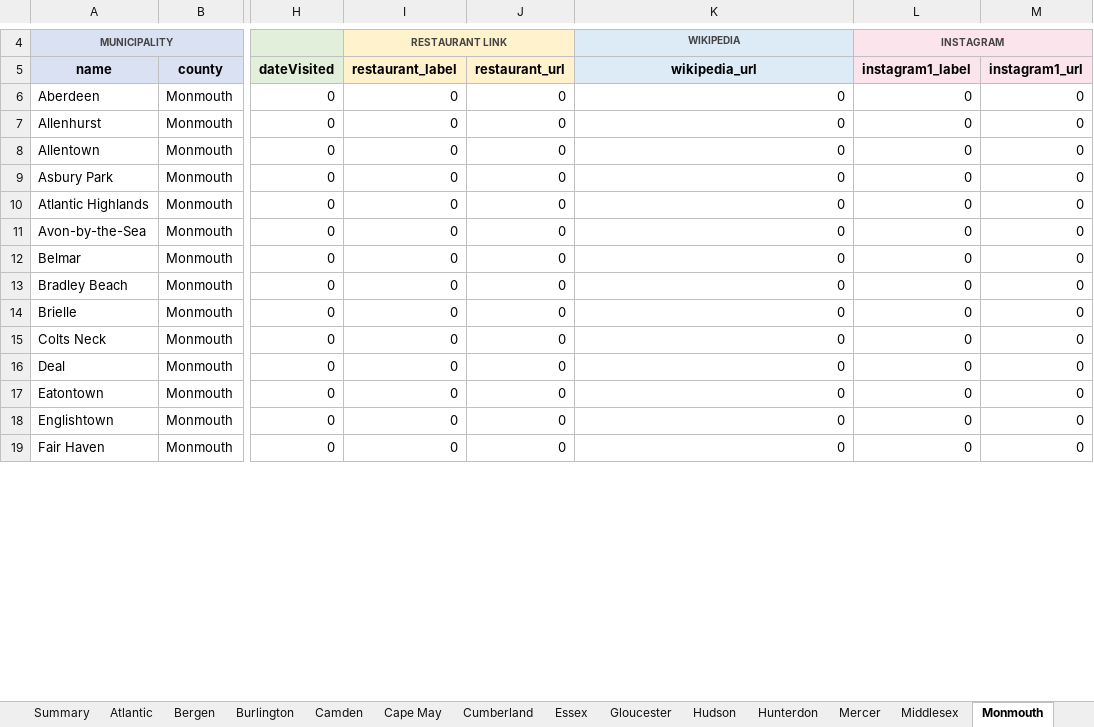
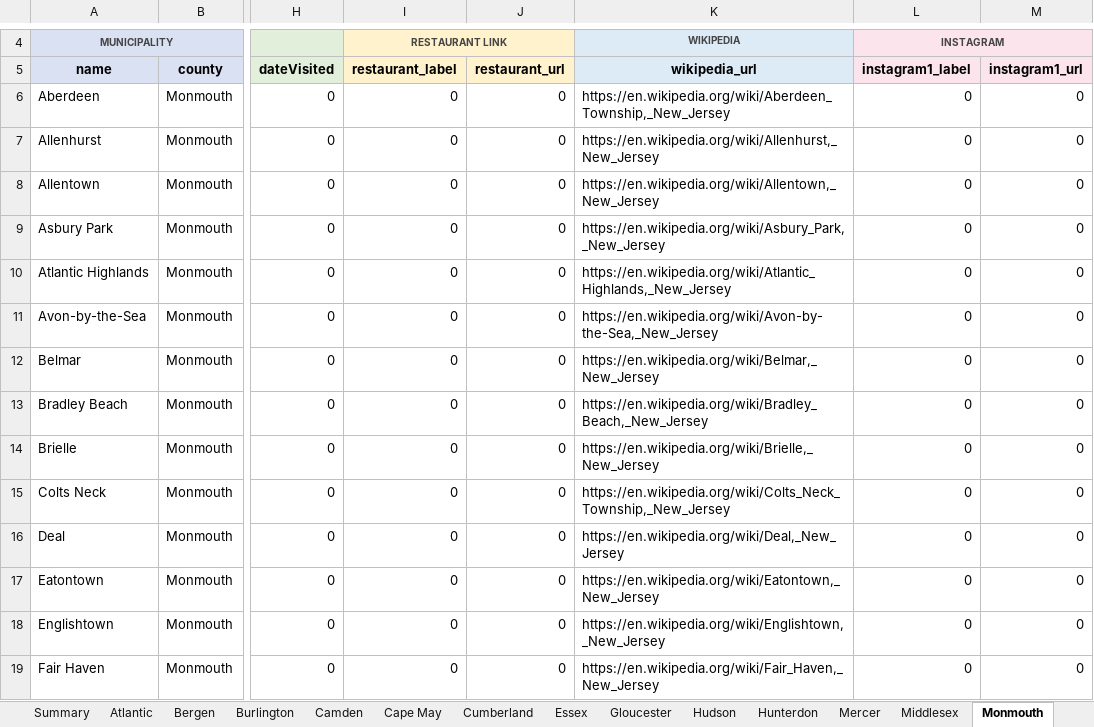
Before and after one commit to jrzyshr/eatjerseychallenge, an Excel workbook: data/ejc-data-tracker.xlsx, sheet Monmouth, drawn as a sheet; only a part is shown, gaps mark what is left out; values as stored, in another font and other column widths than the file's, no borders; the diff covers the shown part only; the diff names each change by its address in the sheet, - before the commit and + after, or states it on an @@ line.

```diff
--- a/data/ejc-data-tracker.xlsx (sheet Monmouth)
+++ b/data/ejc-data-tracker.xlsx (sheet Monmouth)
-K6 (wikipedia_url): 0
+K6 (wikipedia_url): https://en.wikipedia.org/wiki/Aberdeen_Township,_New_Jersey
-K7 (wikipedia_url): 0
+K7 (wikipedia_url): https://en.wikipedia.org/wiki/Allenhurst,_New_Jersey
-K8 (wikipedia_url): 0
+K8 (wikipedia_url): https://en.wikipedia.org/wiki/Allentown,_New_Jersey
-K9 (wikipedia_url): 0
+K9 (wikipedia_url): https://en.wikipedia.org/wiki/Asbury_Park,_New_Jersey
-K10 (wikipedia_url): 0
+K10 (wikipedia_url): https://en.wikipedia.org/wiki/Atlantic_Highlands,_New_Jersey
-K11 (wikipedia_url): 0
+K11 (wikipedia_url): https://en.wikipedia.org/wiki/Avon-by-the-Sea,_New_Jersey
-K12 (wikipedia_url): 0
+K12 (wikipedia_url): https://en.wikipedia.org/wiki/Belmar,_New_Jersey
-K13 (wikipedia_url): 0
+K13 (wikipedia_url): https://en.wikipedia.org/wiki/Bradley_Beach,_New_Jersey
-K14 (wikipedia_url): 0
+K14 (wikipedia_url): https://en.wikipedia.org/wiki/Brielle,_New_Jersey
-K15 (wikipedia_url): 0
+K15 (wikipedia_url): https://en.wikipedia.org/wiki/Colts_Neck_Township,_New_Jersey
-K16 (wikipedia_url): 0
+K16 (wikipedia_url): https://en.wikipedia.org/wiki/Deal,_New_Jersey
-K17 (wikipedia_url): 0
+K17 (wikipedia_url): https://en.wikipedia.org/wiki/Eatontown,_New_Jersey
-K18 (wikipedia_url): 0
+K18 (wikipedia_url): https://en.wikipedia.org/wiki/Englishtown,_New_Jersey
-K19 (wikipedia_url): 0
+K19 (wikipedia_url): https://en.wikipedia.org/wiki/Fair_Haven,_New_Jersey
```
Also changed, not shown: 39 edited cells elsewhere in this sheet, sheet Data, sheet Bergen, sheet Burlington, sheet Morris, sheet Camden, sheet Ocean, 15 more sheets, hidden cells, data/ejc-data-template.xlsx, 2 other files.
